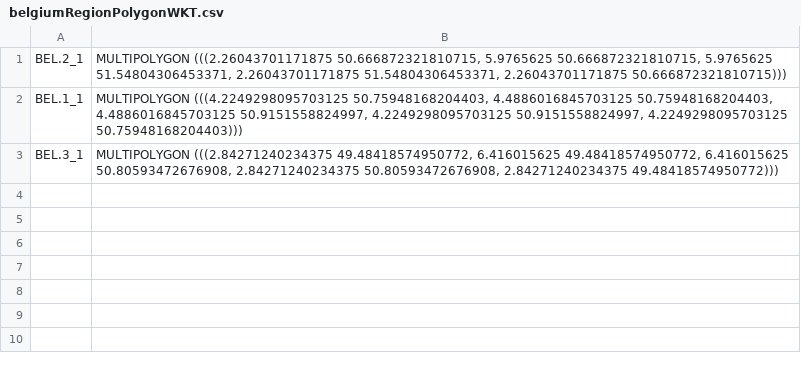
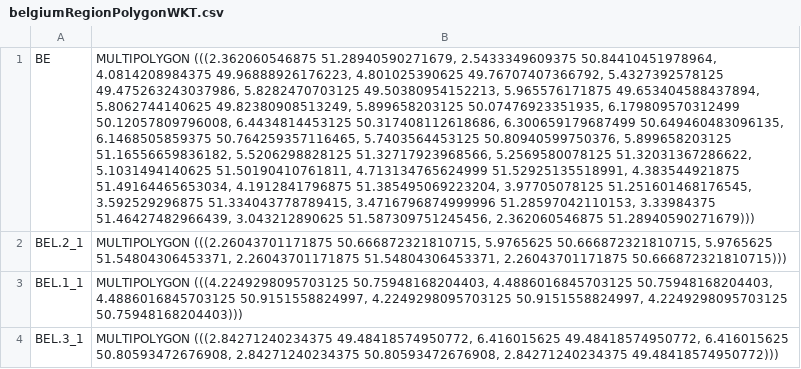
Before and after one commit to StefanVanDyck/collectory, a CSV file: grails-app/conf/belgiumRegionPolygonWKT.csv, drawn as a sheet; the diff names each change by its address in the sheet, - before the commit and + after, or states it on an @@ line.

Commit message:
#705 - added WKT polygon for Belgium - improved WKT polygon loading

```diff
--- a/grails-app/conf/belgiumRegionPolygonWKT.csv
+++ b/grails-app/conf/belgiumRegionPolygonWKT.csv
+row 1: BE | MULTIPOLYGON (((2.362060546875 51.28940590271679, 2.5433349609375 50.84410451978964, 4.0814208984375 49.96888926176223, 4.801025390625 49.76707407366792, 5.4327392578125 49.475263243037986, 5.8282470703125 49.50380954152213, 5.965576171875 49.653404588437894, 5.8062744140625 49.82380908513249, 5.899658203125 50.07476923351935, 6.179809570312499 50.12057809796008, 6.4434814453125 50.317408112618686, 6.300659179687499 50.649460483096135, 6.1468505859375 50.764259357116465, 5.7403564453125 50.80940599750376, 5.899658203125 51.16556659836182, 5.5206298828125 51.32717923968566, 5.2569580078125 51.32031367286622, 5.1031494140625 51.50190410761811, 4.713134765624999 51.52925135518991, 4.383544921875 51.49164465653034, 4.1912841796875 51.385495069223204, 3.97705078125 51.251601468176545, 3.592529296875 51.334043778789415, 3.4716796874999996 51.28597042110153, 3.33984375 51.46427482966439, 3.043212890625 51.587309751245456, 2.362060546875 51.28940590271679)))
```
Also changed, not shown: 2 other files.
